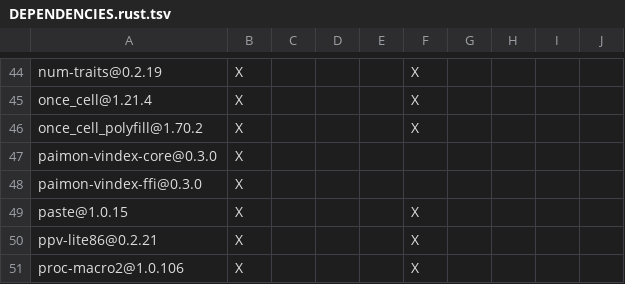
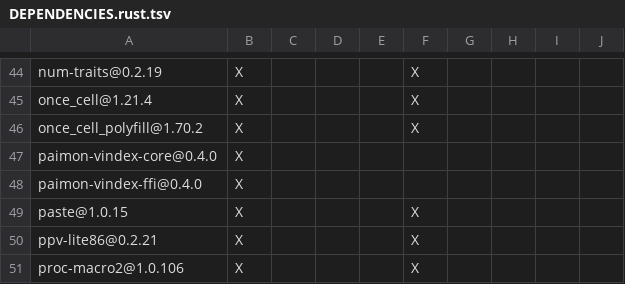
Before and after one commit to apache/paimon-vector-index, a TSV file: ffi/DEPENDENCIES.rust.tsv, drawn as a sheet; only a part is shown, gaps mark what is left out.

```diff
--- a/ffi/DEPENDENCIES.rust.tsv
+++ b/ffi/DEPENDENCIES.rust.tsv
@@ -46,4 +46,4 @@ once_cell@1.21.4	X				X
 once_cell_polyfill@1.70.2	X				X				
-paimon-vindex-core@0.3.0	X								
-paimon-vindex-ffi@0.3.0	X								
+paimon-vindex-core@0.4.0	X								
+paimon-vindex-ffi@0.4.0	X								
 paste@1.0.15	X				X				
```
Also changed, not shown: DEPENDENCIES.rust.tsv, core/DEPENDENCIES.rust.tsv, 1 other file.
